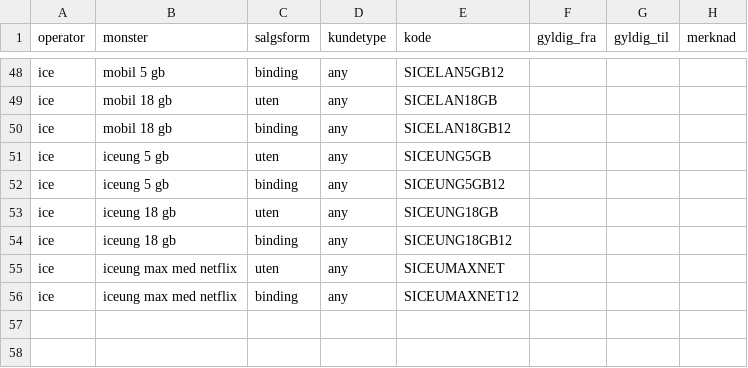
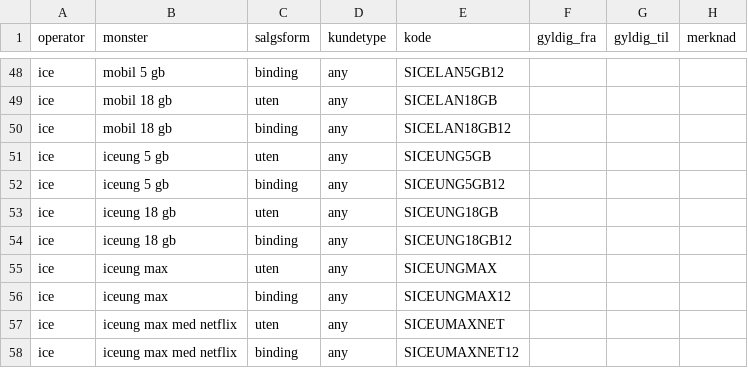
Before and after one commit to magnusafjeld-cpu/Provisjonskontroll, a CSV file: regler/abonnement_kode.csv, drawn as a sheet; only a part is shown, gaps mark what is left out.

Commit message:
Legg til iceUng Max (uten/binding) -> SICEUNGMAX/SICEUNGMAX12

```diff
--- a/regler/abonnement_kode.csv
+++ b/regler/abonnement_kode.csv
@@ -54,2 +54,4 @@ ice;iceung 18 gb;uten;any;SICEUNG18GB;;;
 ice;iceung 18 gb;binding;any;SICEUNG18GB12;;;
+ice;iceung max;uten;any;SICEUNGMAX;;;
+ice;iceung max;binding;any;SICEUNGMAX12;;;
 ice;iceung max med netflix;uten;any;SICEUMAXNET;;;
```
